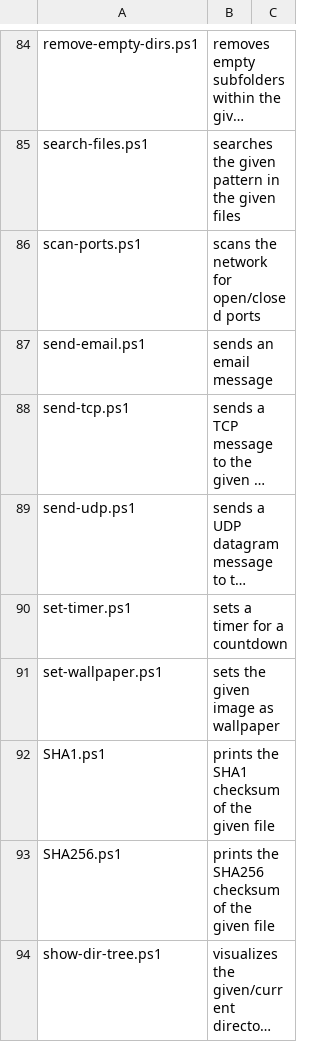
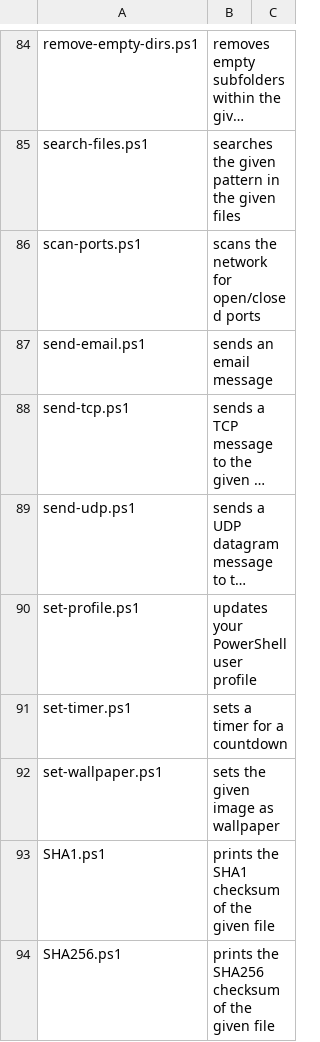
Before and after one commit to fleschutz/PowerShell, a CSV file: Data/scripts.csv, drawn as a sheet; only a part is shown, gaps mark what is left out; the shorter side is filled out with more unchanged rows; long unchanged cells end in …; the diff names each change by its address in the sheet, - before the commit and + after, or states it on an @@ line.

Commit message:
Added set-profile.ps1

```diff
--- a/Data/scripts.csv
+++ b/Data/scripts.csv
+row 90: set-profile.ps1 | updates your PowerShell user profile
```
Also changed, not shown: 5 other files.
